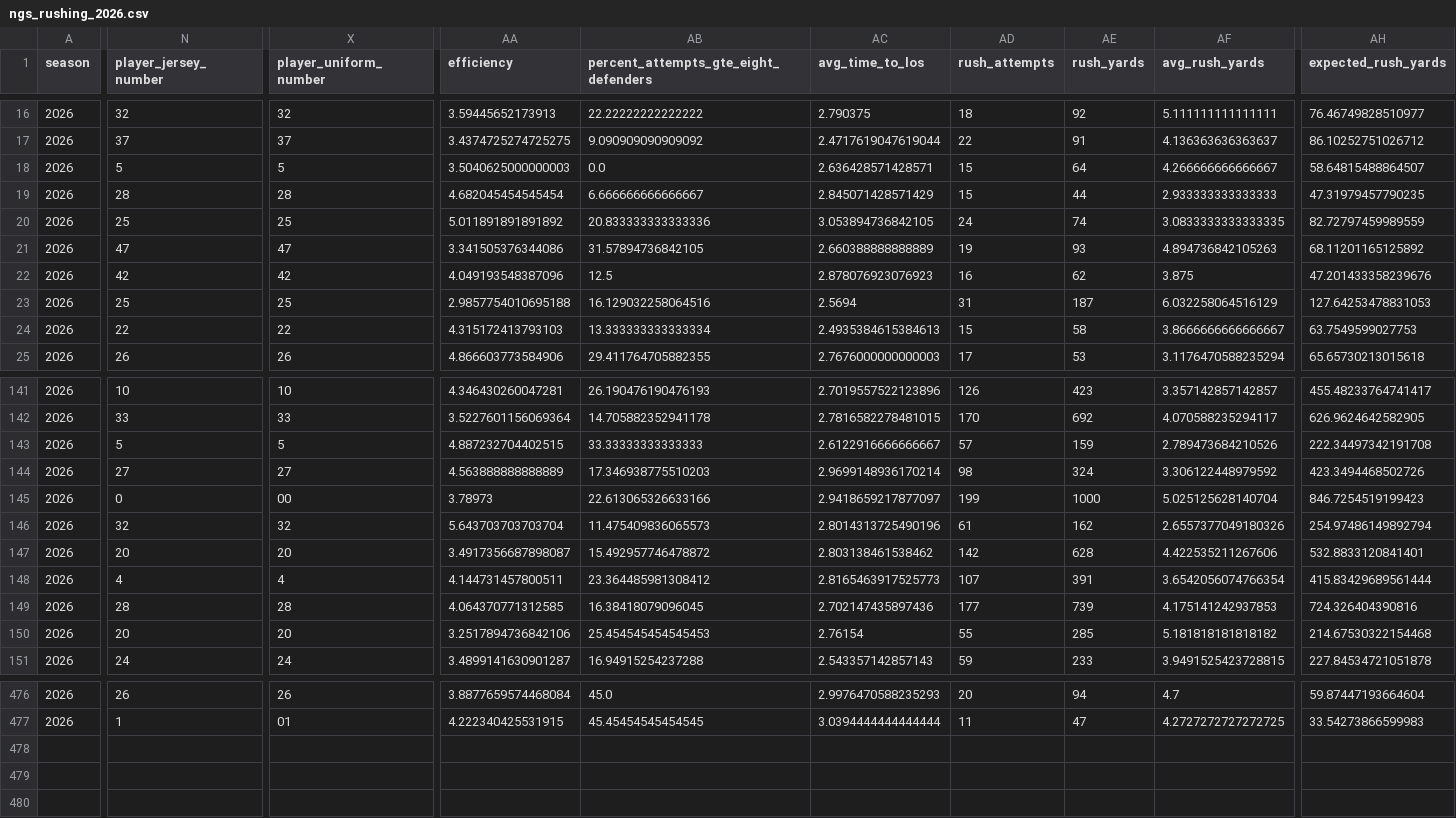
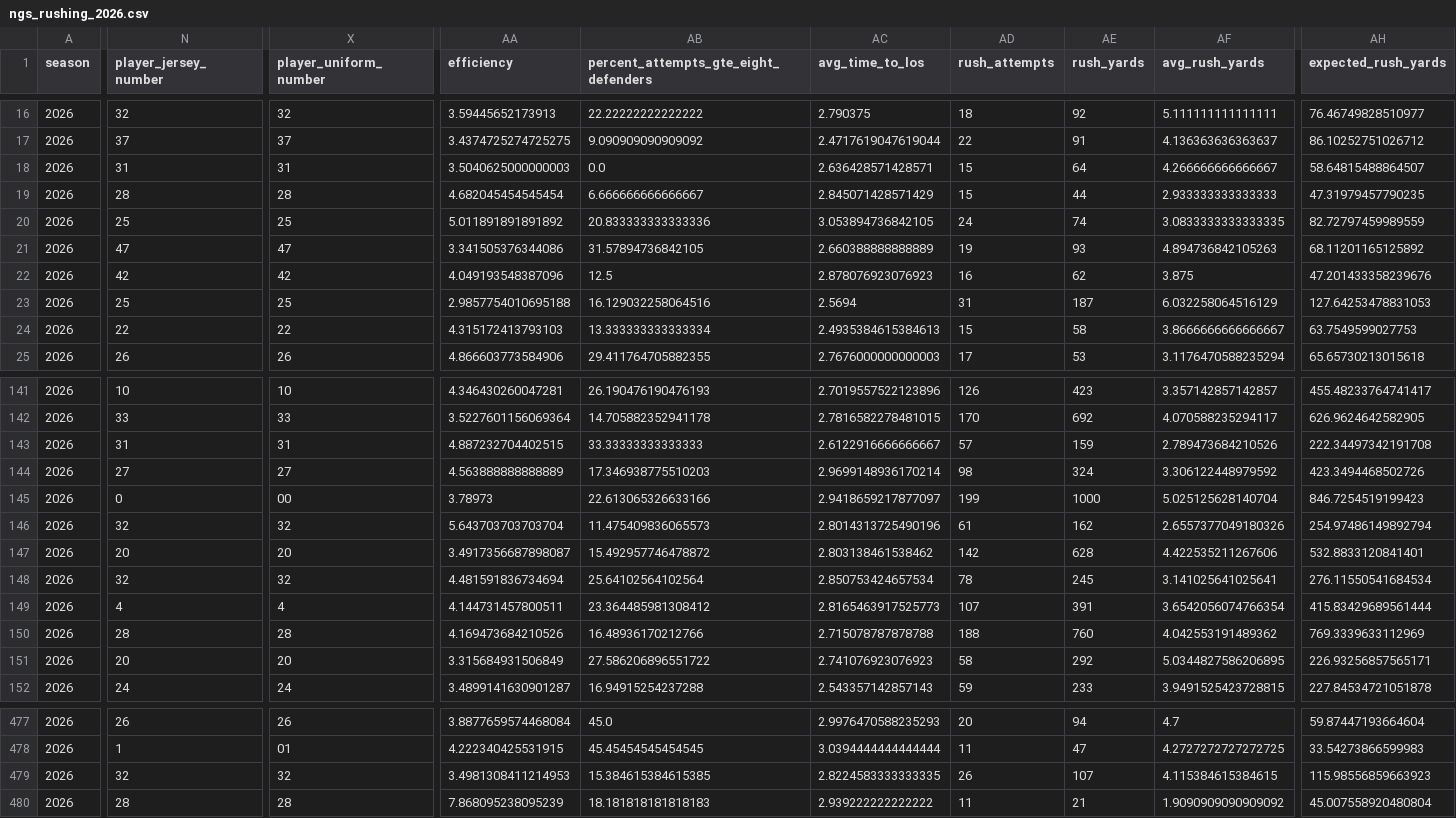
Before and after one commit to sportsdataverse/nfl-ngs-data, a CSV file: ngs/rushing/csv/ngs_rushing_2026.csv, drawn as a sheet; only a part is shown, gaps mark what is left out; addresses are those after the commit; rows hold the shown columns only; the diff covers the shown part only; the diff names each change by its address in the sheet, - before the commit and + after, or states it on an @@ line.

```diff
--- a/ngs/rushing/csv/ngs_rushing_2026.csv
+++ b/ngs/rushing/csv/ngs_rushing_2026.csv
-N18 (player_jersey_number): 5
+N18 (player_jersey_number): 31
-X18 (player_uniform_number): 5
+X18 (player_uniform_number): 31
-N143 (player_jersey_number): 5
+N143 (player_jersey_number): 31
-X143 (player_uniform_number): 5
+X143 (player_uniform_number): 31
+row 148: 2026 | 32 | 32 | 4.481591836734694 | 25.64102564102564 | 2.850753424657534 | 78 | 245 | 3.141025641025641 | 276.11550541684534
-AA150 (efficiency): 4.064370771312585
+AA150 (efficiency): 4.169473684210526
-AB150: 16.38418079096045
+AB150: 16.48936170212766
-AC150 (avg_time_to_los): 2.702147435897436
+AC150 (avg_time_to_los): 2.715078787878788
-AD150 (rush_attempts): 177
+AD150 (rush_attempts): 188
-AE150 (rush_yards): 739
+AE150 (rush_yards): 760
-AF150 (avg_rush_yards): 4.175141242937853
+AF150 (avg_rush_yards): 4.042553191489362
-AH150 (expected_rush_yards): 724.326404390816
+AH150 (expected_rush_yards): 769.3339633112969
-AA151 (efficiency): 3.2517894736842106
+AA151 (efficiency): 3.315684931506849
-AB151: 25.454545454545453
+AB151: 27.586206896551722
-AC151 (avg_time_to_los): 2.76154
+AC151 (avg_time_to_los): 2.741076923076923
-AD151 (rush_attempts): 55
+AD151 (rush_attempts): 58
-AE151 (rush_yards): 285
+AE151 (rush_yards): 292
-AF151 (avg_rush_yards): 5.181818181818182
+AF151 (avg_rush_yards): 5.0344827586206895
-AH151 (expected_rush_yards): 214.67530322154468
+AH151 (expected_rush_yards): 226.93256857565171
+row 479: 2026 | 32 | 32 | 3.4981308411214953 | 15.384615384615385 | 2.8224583333333335 | 26 | 107 | 4.115384615384615 | 115.98556859663923
+row 480: 2026 | 28 | 28 | 7.868095238095239 | 18.181818181818183 | 2.939222222222222 | 11 | 21 | 1.9090909090909092 | 45.007558920480804
```
Also changed, not shown: 7 edited cells elsewhere in this file, ngs/gamecenter_leaders/csv/ngs_gamecenter_leaders_2026.csv, ngs/gamecenter_pass_rushers/csv/ngs_gamecenter_pass_rushers_2026.csv, 40 other files.
